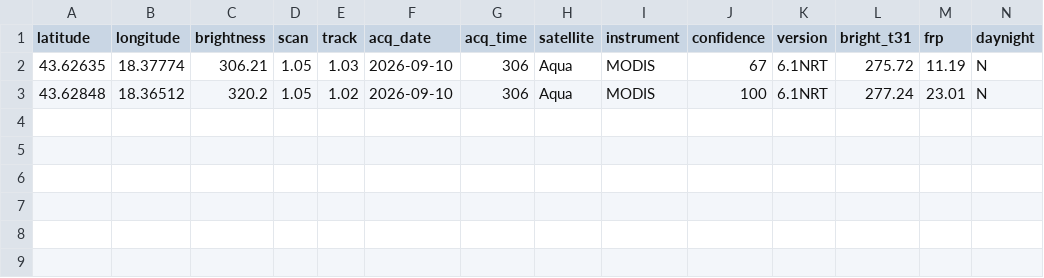
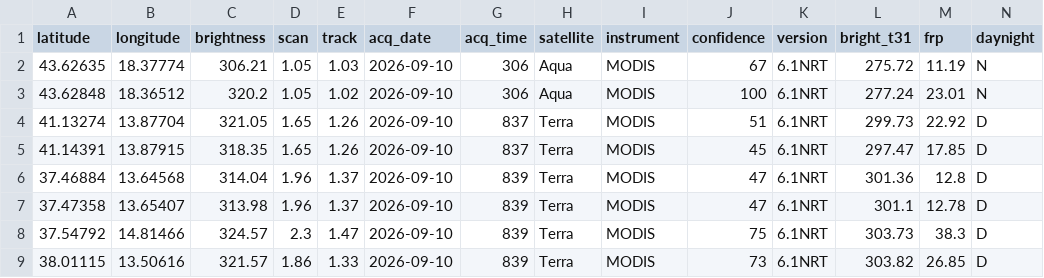
Before and after one commit to incendiboschivi-italia/monitoraggio-incendi-italia, a CSV file: dati.csv, drawn as a sheet.

Commit message:
Aggiornati dati incendi satellitari

```diff
--- a/dati.csv
+++ b/dati.csv
@@ -3 +3,7 @@ latitude,longitude,brightness,scan,track,acq_date,acq_time,satellite,instrument,
 43.62848,18.36512,320.2,1.05,1.02,2026-09-10,306,Aqua,MODIS,100,6.1NRT,277.24,23.01,N
+41.13274,13.87704,321.05,1.65,1.26,2026-09-10,837,Terra,MODIS,51,6.1NRT,299.73,22.92,D
+41.14391,13.87915,318.35,1.65,1.26,2026-09-10,837,Terra,MODIS,45,6.1NRT,297.47,17.85,D
+37.46884,13.64568,314.04,1.96,1.37,2026-09-10,839,Terra,MODIS,47,6.1NRT,301.36,12.8,D
+37.47358,13.65407,313.98,1.96,1.37,2026-09-10,839,Terra,MODIS,47,6.1NRT,301.1,12.78,D
+37.54792,14.81466,324.57,2.3,1.47,2026-09-10,839,Terra,MODIS,75,6.1NRT,303.73,38.3,D
+38.01115,13.50616,321.57,1.86,1.33,2026-09-10,839,Terra,MODIS,73,6.1NRT,303.82,26.85,D
```
Also changed, not shown: 1 other file.
